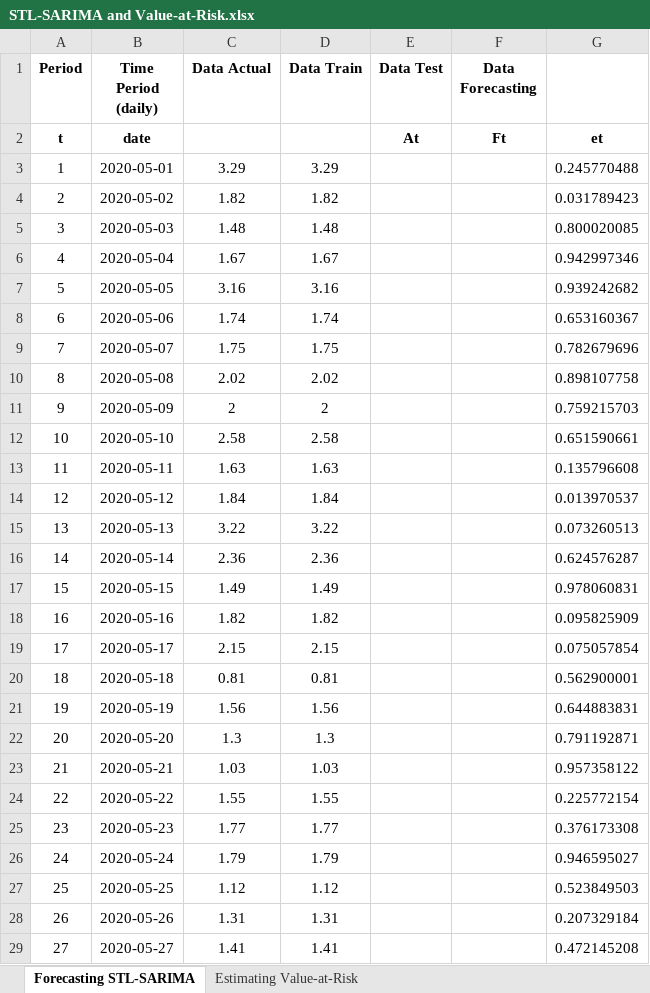
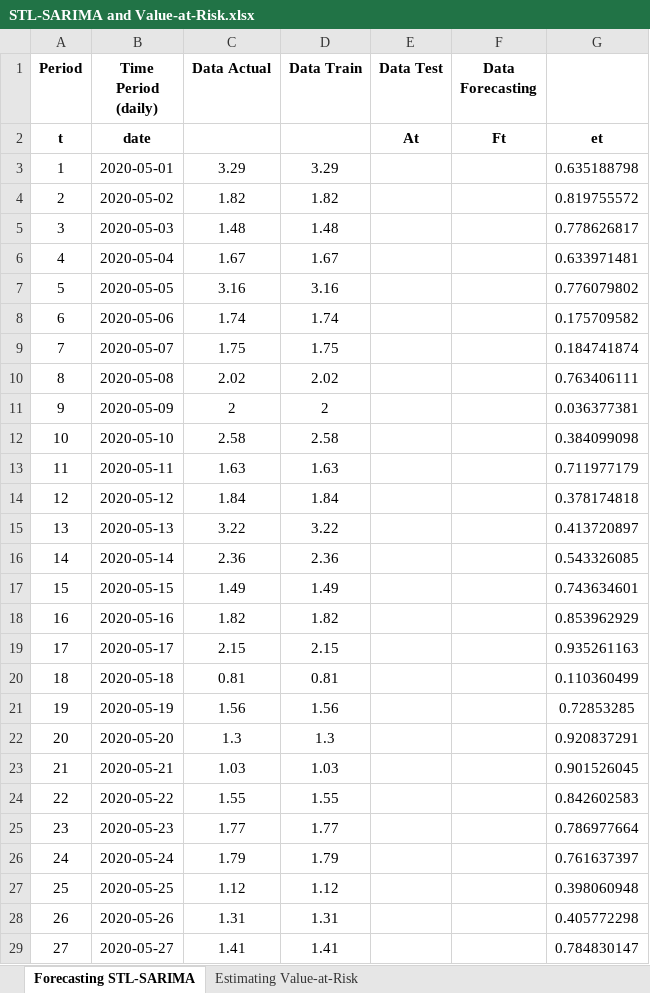
Before and after one commit to agneszahrani/Forecasting-STL-SARIMA-and-Estimating-Value-at-Risk, an Excel workbook: STL-SARIMA and Value-at-Risk.xlsx, sheet Forecasting STL-SARIMA, drawn as a sheet; only a part is shown; values as stored, in another font and other column widths than the file's, no borders; charts and pictures not drawn; the diff covers the shown part only; the diff names each change by its address in the sheet, - before the commit and + after, or states it on an @@ line.

Commit message:
Add files via upload

```diff
--- a/STL-SARIMA and Value-at-Risk.xlsx (sheet Forecasting STL-SARIMA)
+++ b/STL-SARIMA and Value-at-Risk.xlsx (sheet Forecasting STL-SARIMA)
-G3: 0.245770488
+G3: 0.635188798
-G4: 0.031789423
+G4: 0.819755572
-G5: 0.800020085
+G5: 0.778626817
-G6: 0.942997346
+G6: 0.633971481
-G7: 0.939242682
+G7: 0.776079802
-G8: 0.653160367
+G8: 0.175709582
-G9: 0.782679696
+G9: 0.184741874
-G10: 0.898107758
+G10: 0.763406111
-G11: 0.759215703
+G11: 0.036377381
-G12: 0.651590661
+G12: 0.384099098
-G13: 0.135796608
+G13: 0.711977179
-G14: 0.013970537
+G14: 0.378174818
-G15: 0.073260513
+G15: 0.413720897
-G16: 0.624576287
+G16: 0.543326085
-G17: 0.978060831
+G17: 0.743634601
-G18: 0.095825909
+G18: 0.853962929
-G19: 0.075057854
+G19: 0.935261163
-G20: 0.562900001
+G20: 0.110360499
-G21: 0.644883831
+G21: 0.72853285
-G22: 0.791192871
+G22: 0.920837291
-G23: 0.957358122
+G23: 0.901526045
-G24: 0.225772154
+G24: 0.842602583
-G25: 0.376173308
+G25: 0.786977664
-G26: 0.946595027
+G26: 0.761637397
-G27: 0.523849503
+G27: 0.398060948
-G28: 0.207329184
+G28: 0.405772298
-G29: 0.472145208
+G29: 0.784830147
```
Also changed, not shown: 281 edited cells elsewhere in this sheet, sheet Estimating Value-at-Risk, formulas that keep their value, charts or pictures.
